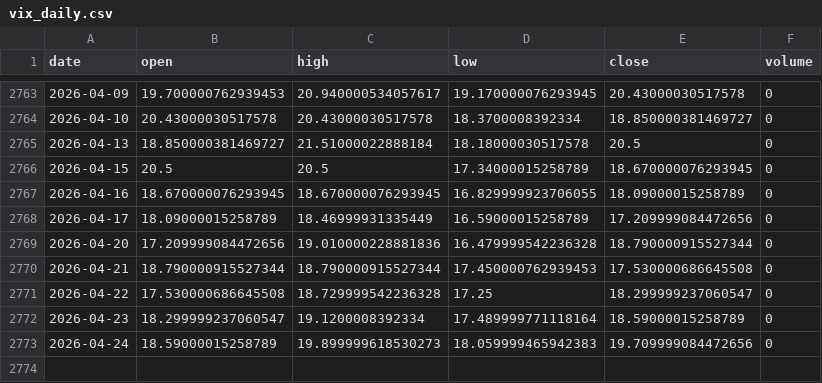
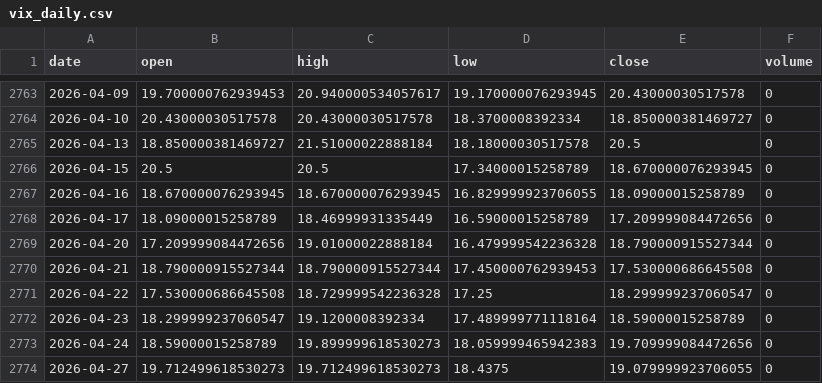
Before and after one commit to pravindev666/David-V666, a CSV file: data/vix_daily.csv, drawn as a sheet; only a part is shown, gaps mark what is left out.

Commit message:
Auto-sync: Market data 2026-04-27 06:18

```diff
--- a/data/vix_daily.csv
+++ b/data/vix_daily.csv
@@ -2768,3 +2768,3 @@ date,open,high,low,close,volume
 2026-04-17,18.09000015258789,18.46999931335449,16.59000015258789,17.209999084472656,0
-2026-04-20,17.209999084472656,19.010000228881836,16.479999542236328,18.790000915527344,0
+2026-04-20,17.209999084472656,19.01000022888184,16.479999542236328,18.790000915527344,0
 2026-04-21,18.790000915527344,18.790000915527344,17.450000762939453,17.530000686645508,0
@@ -2773 +2773,2 @@ date,open,high,low,close,volume
 2026-04-24,18.59000015258789,19.899999618530273,18.059999465942383,19.709999084472656,0
+2026-04-27,19.712499618530273,19.712499618530273,18.4375,19.079999923706055,0
```
Also changed, not shown: data/bank_nifty_daily.csv, data/nifty_daily.csv, 3 other files.
